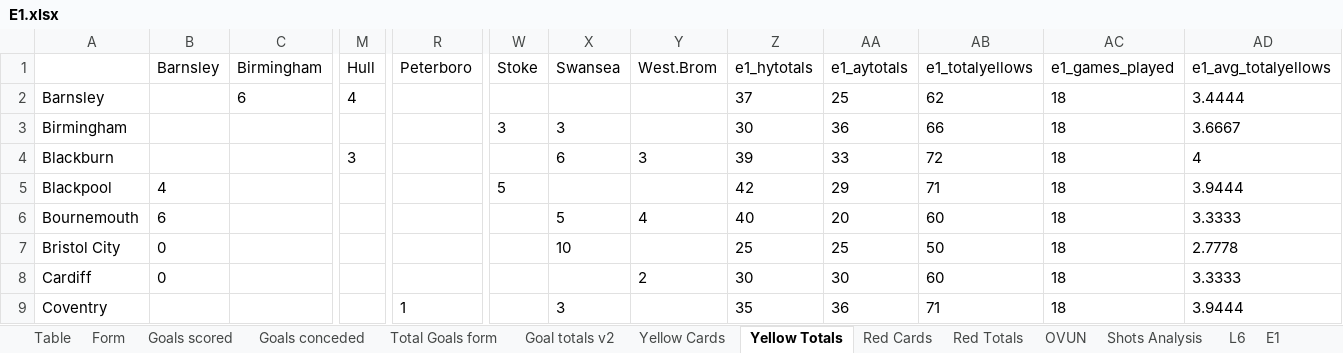
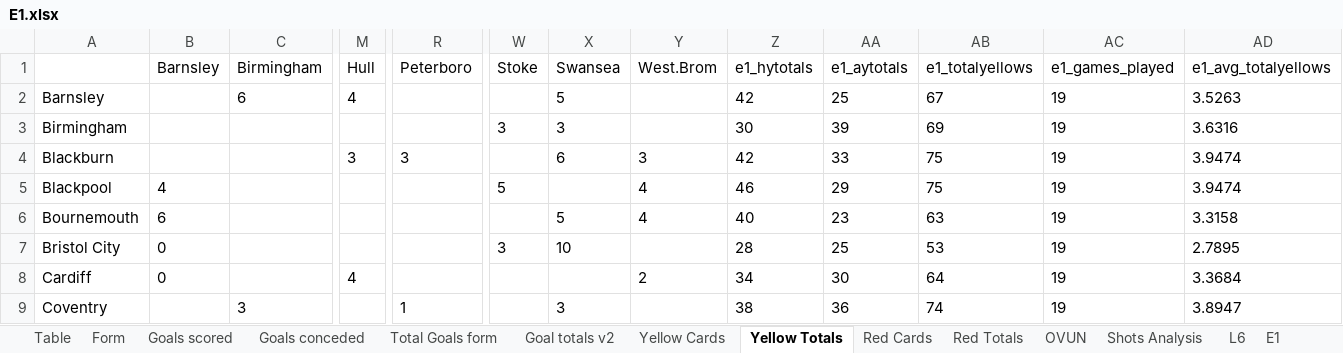
Before and after one commit to gitboyzorro5/Rsoccer, an Excel workbook: Divisions/E1.xlsx, sheet Yellow Totals, drawn as a sheet; only a part is shown, gaps mark what is left out; values as stored, in another font and other column widths than the file's, no borders; the diff covers the shown part only; the diff names each change by its address in the sheet, - before the commit and + after, or states it on an @@ line.

```diff
--- a/Divisions/E1.xlsx (sheet Yellow Totals)
+++ b/Divisions/E1.xlsx (sheet Yellow Totals)
-X2 (Swansea): (empty)
+X2 (Swansea): 5
-Z2 (e1_hytotals): 37
+Z2 (e1_hytotals): 42
-AB2 (e1_totalyellows): 62
+AB2 (e1_totalyellows): 67
-AC2:AC9 (e1_games_played): 18
+AC2:AC9 (e1_games_played): 19
-AD2 (e1_avg_totalyellows): 3.4444
+AD2 (e1_avg_totalyellows): 3.5263
-AA3 (e1_aytotals): 36
+AA3 (e1_aytotals): 39
-AB3 (e1_totalyellows): 66
+AB3 (e1_totalyellows): 69
-AD3 (e1_avg_totalyellows): 3.6667
+AD3 (e1_avg_totalyellows): 3.6316
-R4 (Peterboro): (empty)
+R4 (Peterboro): 3
-Z4 (e1_hytotals): 39
+Z4 (e1_hytotals): 42
-AB4 (e1_totalyellows): 72
+AB4 (e1_totalyellows): 75
-AD4 (e1_avg_totalyellows): 4
+AD4 (e1_avg_totalyellows): 3.9474
-Y5 (West.Brom): (empty)
+Y5 (West.Brom): 4
-Z5 (e1_hytotals): 42
+Z5 (e1_hytotals): 46
-AB5 (e1_totalyellows): 71
+AB5 (e1_totalyellows): 75
-AD5 (e1_avg_totalyellows): 3.9444
+AD5 (e1_avg_totalyellows): 3.9474
-AA6 (e1_aytotals): 20
+AA6 (e1_aytotals): 23
-AB6 (e1_totalyellows): 60
+AB6 (e1_totalyellows): 63
-AD6 (e1_avg_totalyellows): 3.3333
+AD6 (e1_avg_totalyellows): 3.3158
-W7 (Stoke): (empty)
+W7 (Stoke): 3
-Z7 (e1_hytotals): 25
+Z7 (e1_hytotals): 28
-AB7 (e1_totalyellows): 50
+AB7 (e1_totalyellows): 53
-AD7 (e1_avg_totalyellows): 2.7778
+AD7 (e1_avg_totalyellows): 2.7895
-M8 (Hull): (empty)
+M8 (Hull): 4
-Z8 (e1_hytotals): 30
+Z8 (e1_hytotals): 34
-AB8 (e1_totalyellows): 60
+AB8 (e1_totalyellows): 64
-AD8 (e1_avg_totalyellows): 3.3333
+AD8 (e1_avg_totalyellows): 3.3684
-C9 (Birmingham): (empty)
+C9 (Birmingham): 3
-Z9 (e1_hytotals): 35
+Z9 (e1_hytotals): 38
-AB9 (e1_totalyellows): 71
+AB9 (e1_totalyellows): 74
-AD9 (e1_avg_totalyellows): 3.9444
+AD9 (e1_avg_totalyellows): 3.8947
```
Also changed, not shown: 70 edited cells elsewhere in this sheet, sheet E1, sheet Shots Analysis, sheet L6, sheet Table, sheet OVUN, sheet Goal totals v2, 7 more sheets, Divisions/D2.xlsx, Divisions/E2.xlsx, 35 other files.
